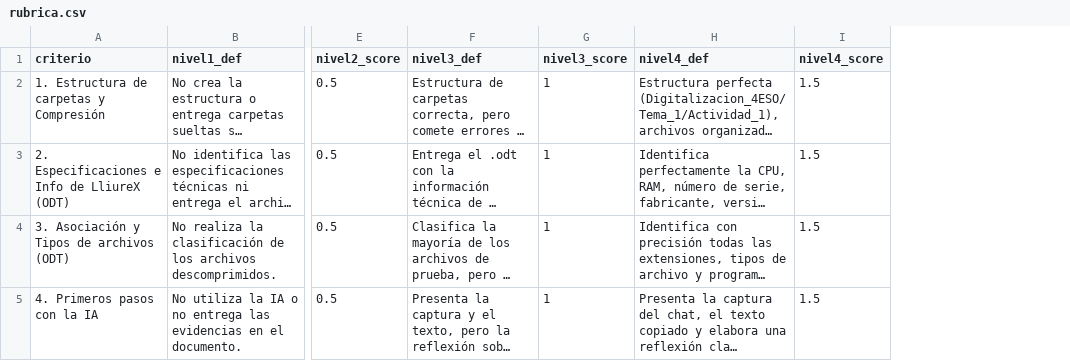
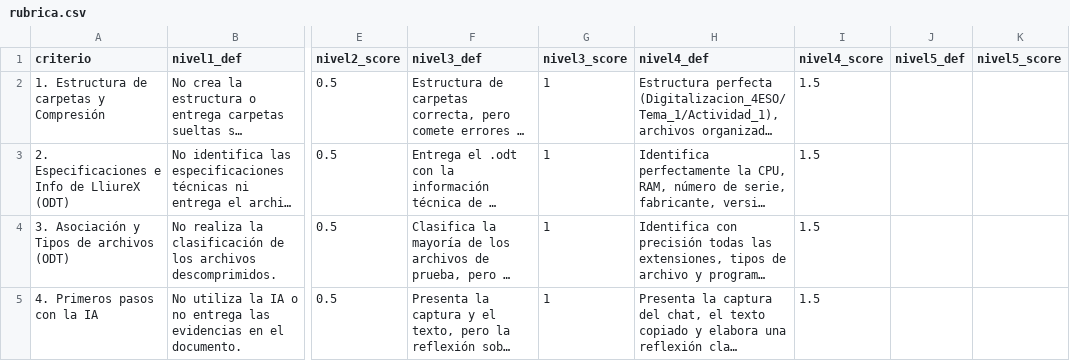
Before and after one commit to Dellos7/informatica-eso-bat, a CSV file: asignaturas/digitalizacion/sistemas-operativos/actividad1/rubrica.csv, drawn as a sheet; only a part is shown, gaps mark what is left out; long unchanged cells end in …; the diff covers the shown part only; the diff names each change by its address in the sheet, - before the commit and + after, or states it on an @@ line.

Commit message:
actualizadas rubricas 4eso

```diff
--- a/asignaturas/digitalizacion/sistemas-operativos/actividad1/rubrica.csv
+++ b/asignaturas/digitalizacion/sistemas-operativos/actividad1/rubrica.csv
+column J (nivel5_def), empty
+column K (nivel5_score), empty
```
Also changed, not shown: 3 edited cells elsewhere in this file, 3 other files.
